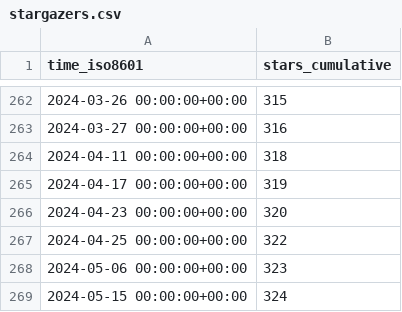
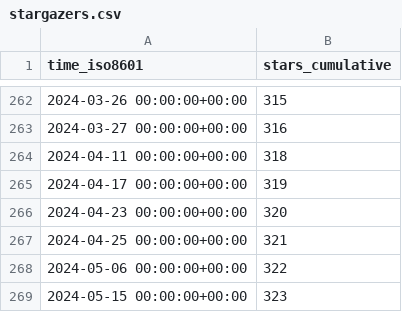
Before and after one commit to miroapp/app-examples, a CSV file: miroapp/app-examples/ghrs-data/stargazers.csv, drawn as a sheet; only a part is shown, gaps mark what is left out.

```diff
--- a/miroapp/app-examples/ghrs-data/stargazers.csv
+++ b/miroapp/app-examples/ghrs-data/stargazers.csv
@@ -266,4 +266,4 @@ time_iso8601,stars_cumulative
 2024-04-23 00:00:00+00:00,320
-2024-04-25 00:00:00+00:00,322
-2024-05-06 00:00:00+00:00,323
-2024-05-15 00:00:00+00:00,324
+2024-04-25 00:00:00+00:00,321
+2024-05-06 00:00:00+00:00,322
+2024-05-15 00:00:00+00:00,323
```
